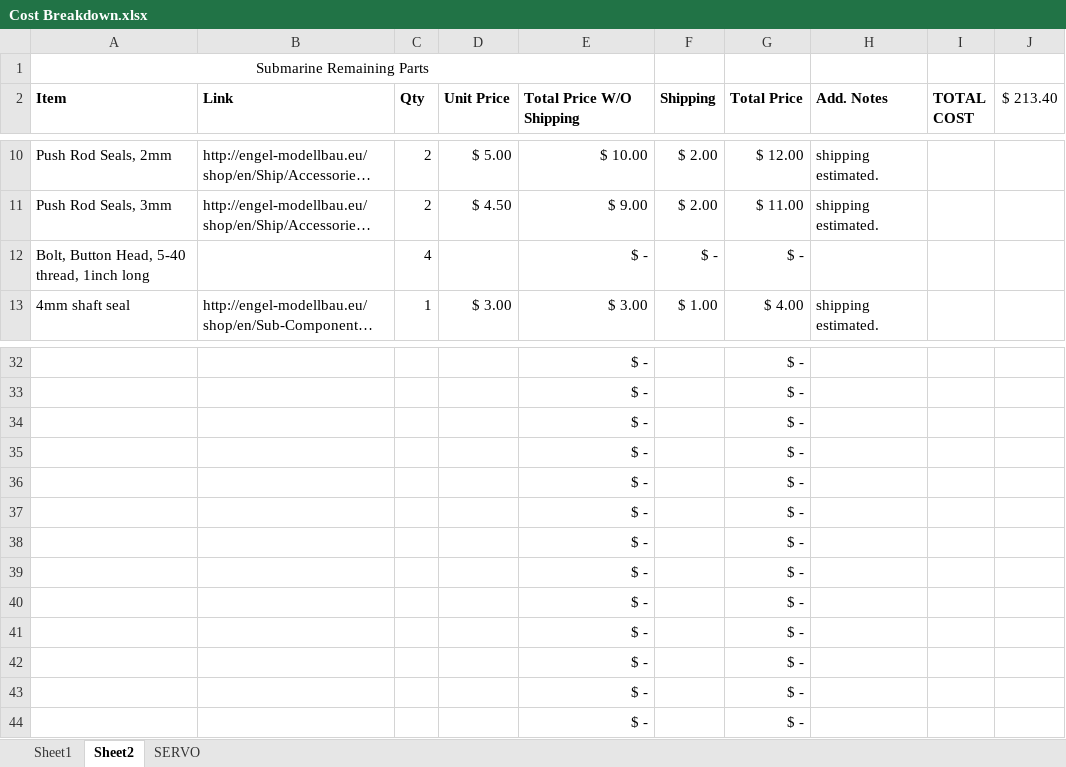
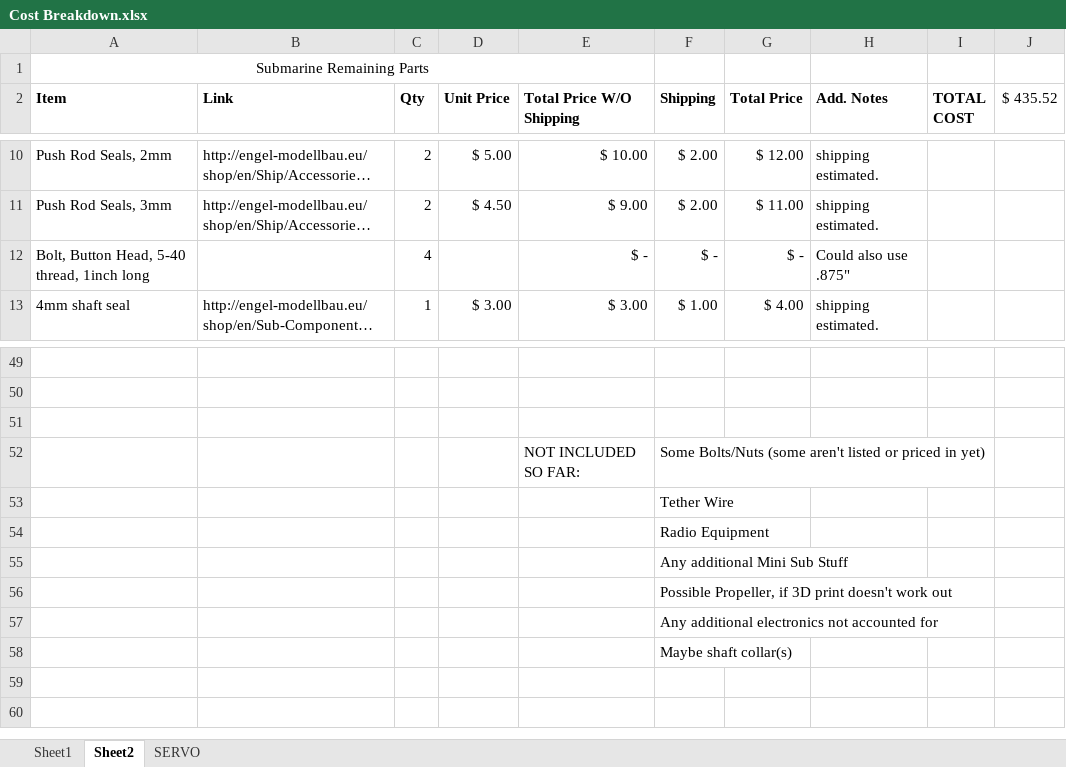
Before and after one commit to tmaxthomas/Submarine-project, an Excel workbook: Docs/Cost Breakdown.xlsx, sheet Sheet2, drawn as a sheet; only a part is shown, gaps mark what is left out; long unchanged cells end in …; values as stored, in another font and other column widths than the file's, no borders; removed rows and columns are numbered as before the commit, all else as after; the diff covers the shown part only; the diff names each change by its address in the sheet, - before the commit and + after, or states it on an @@ line.

```diff
--- a/Docs/Cost Breakdown.xlsx (sheet Sheet2)
+++ b/Docs/Cost Breakdown.xlsx (sheet Sheet2)
-J2: $ 213.40
+J2: $ 435.52
-H12 (Add. Notes): (empty)
+H12 (Add. Notes): Could also use .875"
-row 49:  |  |  |  | $ - |  | $ -
+row 49: (empty)
-row 50:  |  |  |  | $ - |  | $ -
+row 50: (empty)
-row 51:  |  |  |  | $ - |  | $ -
+row 51: (empty)
-row 35:  |  |  |  | $ - |  | $ -
-row 36:  |  |  |  | $ - |  | $ -
-row 37:  |  |  |  | $ - |  | $ -
-row 38:  |  |  |  | $ - |  | $ -
-row 39:  |  |  |  | $ - |  | $ -
-row 40:  |  |  |  | $ - |  | $ -
-row 41:  |  |  |  | $ - |  | $ -
-row 42:  |  |  |  | $ - |  | $ -
-row 43:  |  |  |  | $ - |  | $ -
-row 44:  |  |  |  | $ - |  | $ -
+row 52:  |  |  |  | NOT INCLUDED SO FAR: | Some Bolts/Nuts (some aren't listed or priced in yet)
+row 53:  |  |  |  |  | Tether Wire
+row 54:  |  |  |  |  | Radio Equipment
+row 55:  |  |  |  |  | Any additional Mini Sub Stuff
+row 56:  |  |  |  |  | Possible Propeller, if 3D print doesn't work out
+row 57:  |  |  |  |  | Any additional electronics not accounted for
+row 58:  |  |  |  |  | Maybe shaft collar(s)
```
Also changed, not shown: 17 added rows and 16 edited cells elsewhere in this sheet, sheet Sheet1, formulas that keep their value, 20 other files.
